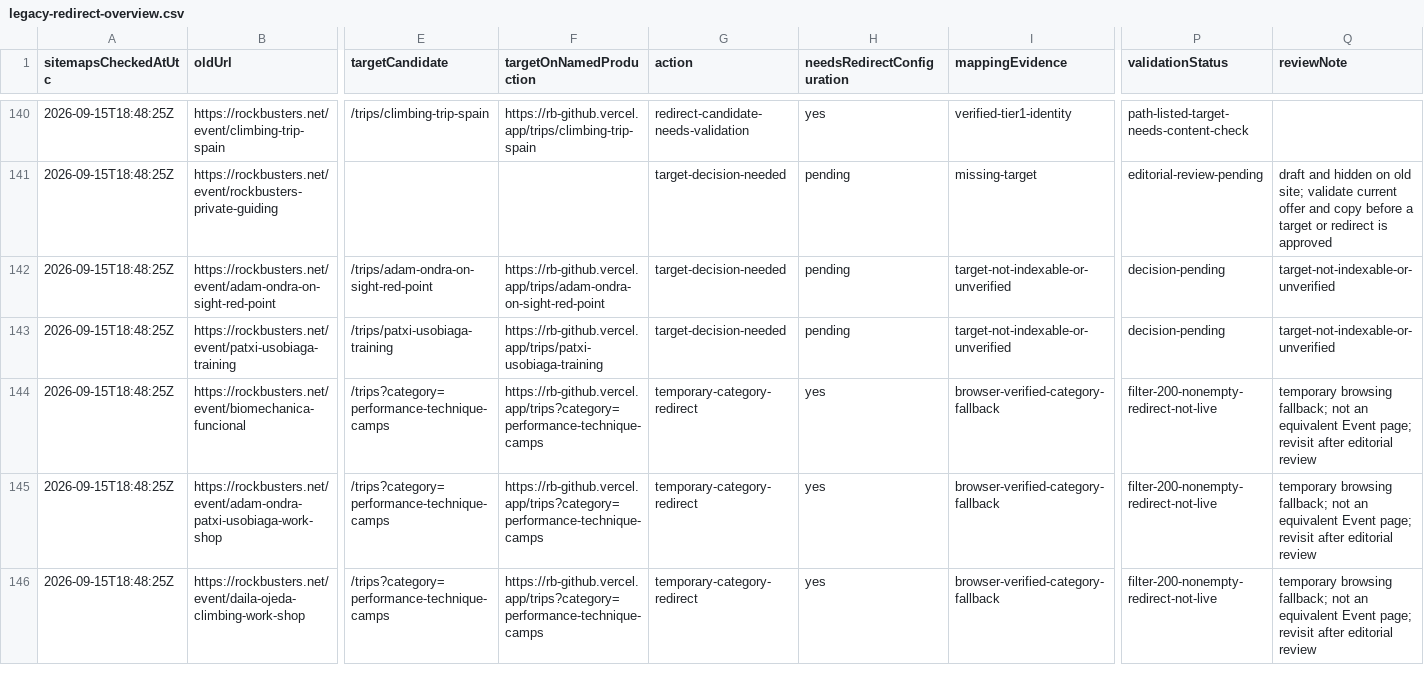
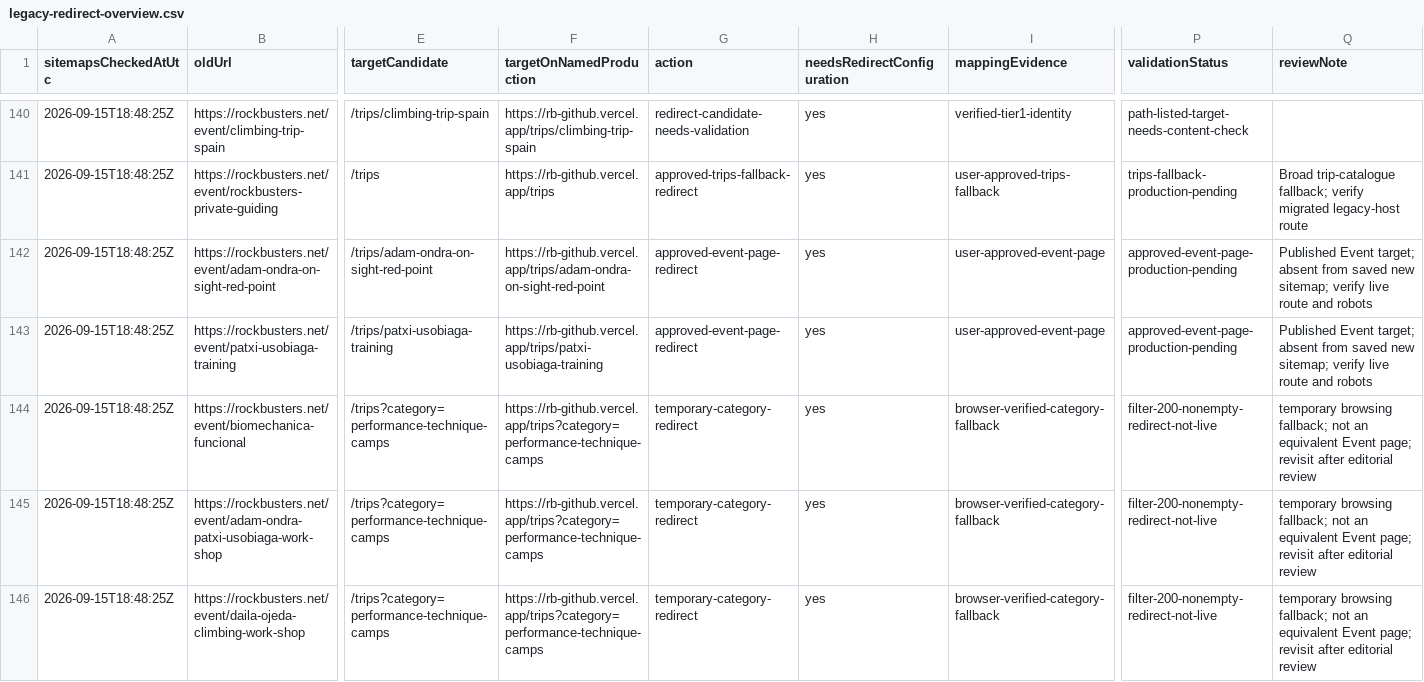
Before and after one commit to czechvar/rb, a CSV file: .scratch/sitemap-consolidation/legacy-redirect-overview.csv, drawn as a sheet; only a part is shown, gaps mark what is left out; the diff covers the shown part only; the diff names each change by its address in the sheet, - before the commit and + after, or states it on an @@ line.

Commit message:
feat(legacy): approve remaining sitemap targets

```diff
--- a/.scratch/sitemap-consolidation/legacy-redirect-overview.csv
+++ b/.scratch/sitemap-consolidation/legacy-redirect-overview.csv
-E141 (targetCandidate): (empty)
+E141 (targetCandidate): /trips
-F141 (targetOnNamedProduction): (empty)
+F141 (targetOnNamedProduction): https://rb-github.vercel.app/trips
-G141 (action): target-decision-needed
+G141 (action): approved-trips-fallback-redirect
-H141:H143 (needsRedirectConfiguration): pending
+H141:H143 (needsRedirectConfiguration): yes
-I141 (mappingEvidence): missing-target
+I141 (mappingEvidence): user-approved-trips-fallback
-P141 (validationStatus): editorial-review-pending
+P141 (validationStatus): trips-fallback-production-pending
-Q141 (reviewNote): draft and hidden on old site; validate current offer and copy before a target or redirect is approved
+Q141 (reviewNote): Broad trip-catalogue fallback; verify migrated legacy-host route
-G142:G143 (action): target-decision-needed
+G142:G143 (action): approved-event-page-redirect
-I142:I143 (mappingEvidence): target-not-indexable-or-unverified
+I142:I143 (mappingEvidence): user-approved-event-page
-P142:P143 (validationStatus): decision-pending
+P142:P143 (validationStatus): approved-event-page-production-pending
-Q142:Q143 (reviewNote): target-not-indexable-or-unverified
+Q142:Q143 (reviewNote): Published Event target; absent from saved new sitemap; verify live route and robots
```
Also changed, not shown: 118 edited cells elsewhere in this file, .scratch/sitemap-consolidation/old-to-new-crosswalk.csv, .scratch/sitemap-consolidation/old-urls-without-clear-replacement.csv, 8 other files.
